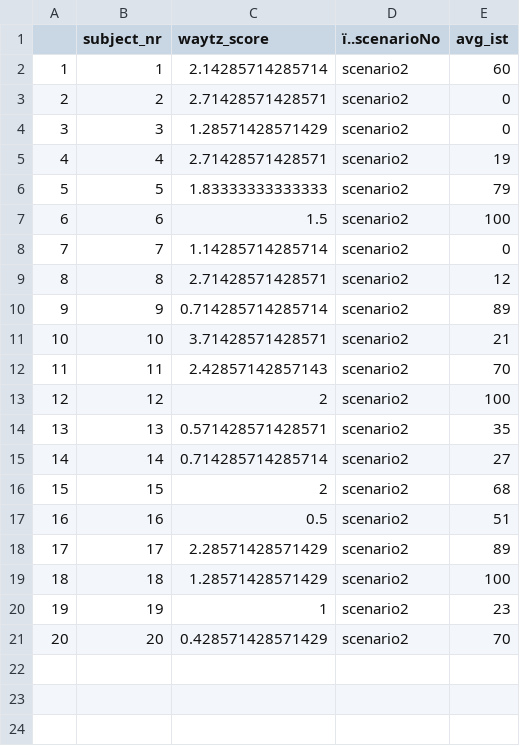
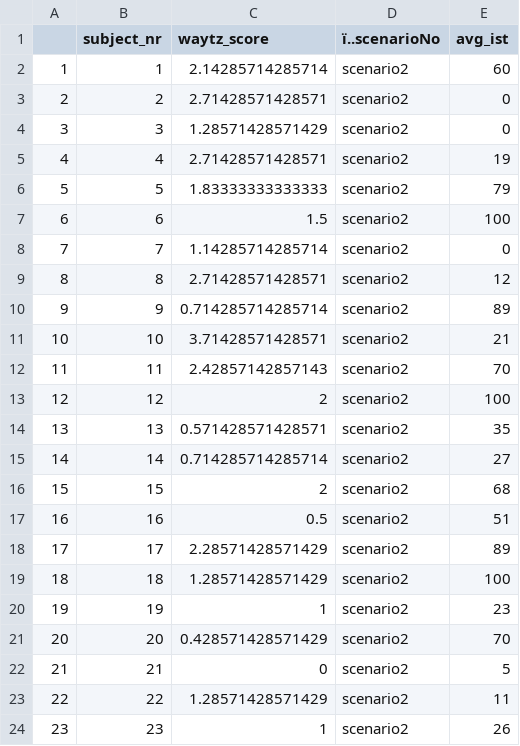
Before and after one commit to AzizAbubshait/TMS-R-Project, a CSV file: aggregated_ratings.csv, drawn as a sheet.

```diff
--- a/aggregated_ratings.csv
+++ b/aggregated_ratings.csv
@@ -21 +21,4 @@
 "20",20,0.428571428571429,"scenario2",70
+"21",21,0,"scenario2",5
+"22",22,1.28571428571429,"scenario2",11
+"23",23,1,"scenario2",26
```
Also changed, not shown: 18 other files.
